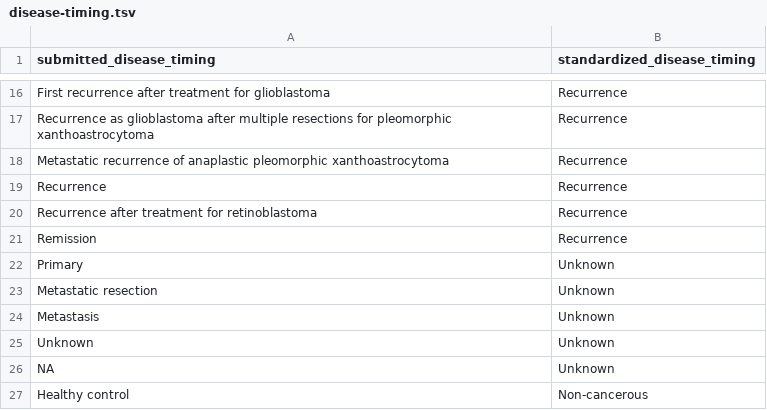
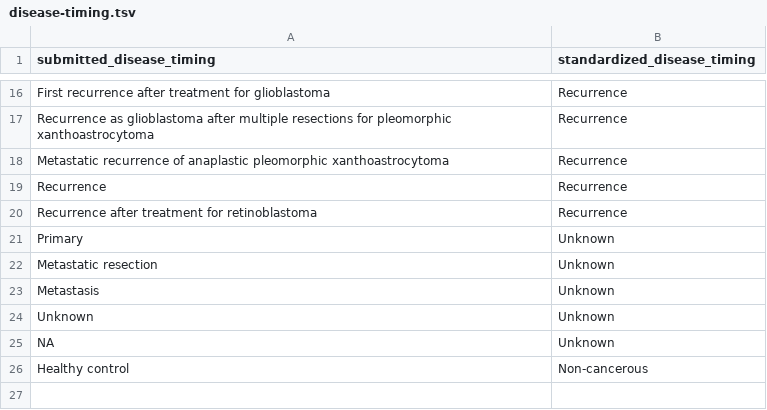
Before and after one commit to AlexsLemonade/scpca-paper-figures, a TSV file: sample-info/disease-timing.tsv, drawn as a sheet; only a part is shown, gaps mark what is left out.

Commit message:
remove duplicate remission

```diff
--- a/sample-info/disease-timing.tsv
+++ b/sample-info/disease-timing.tsv
@@ -20,3 +20,2 @@ Recurrence	Recurrence
 Recurrence after treatment for retinoblastoma	Recurrence
-Remission	Recurrence
 Primary	Unknown
```
Also changed, not shown: 4 other files.
